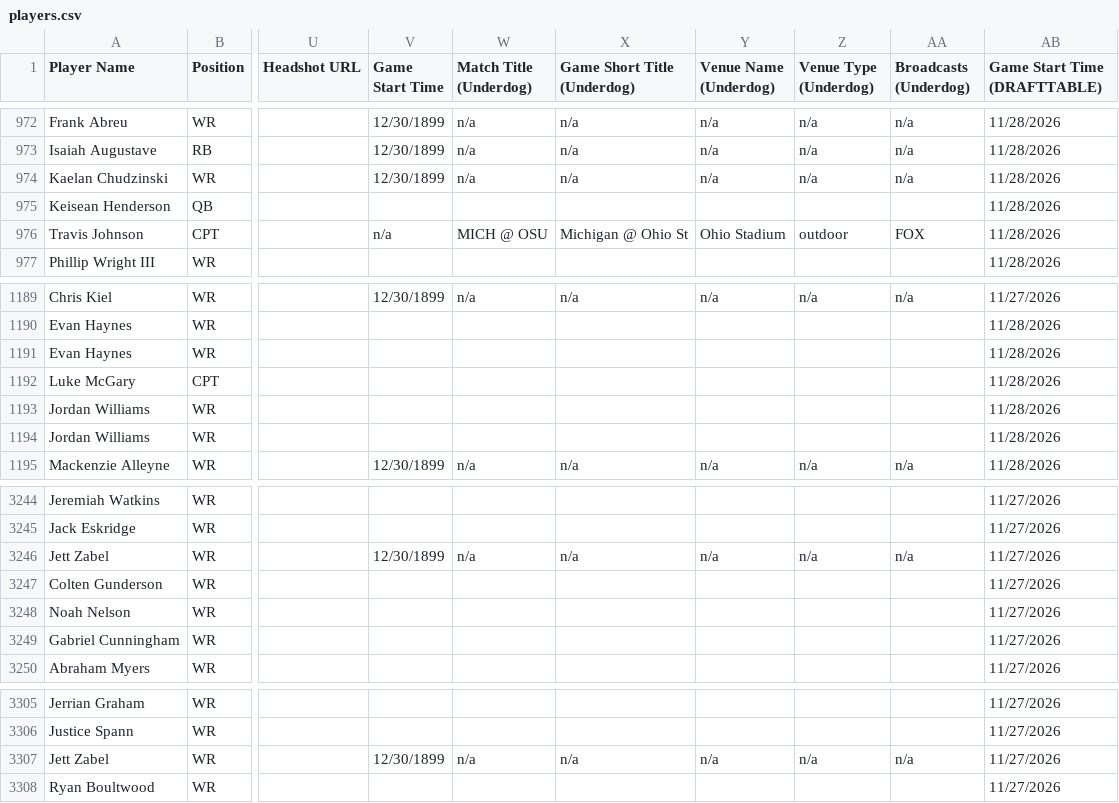
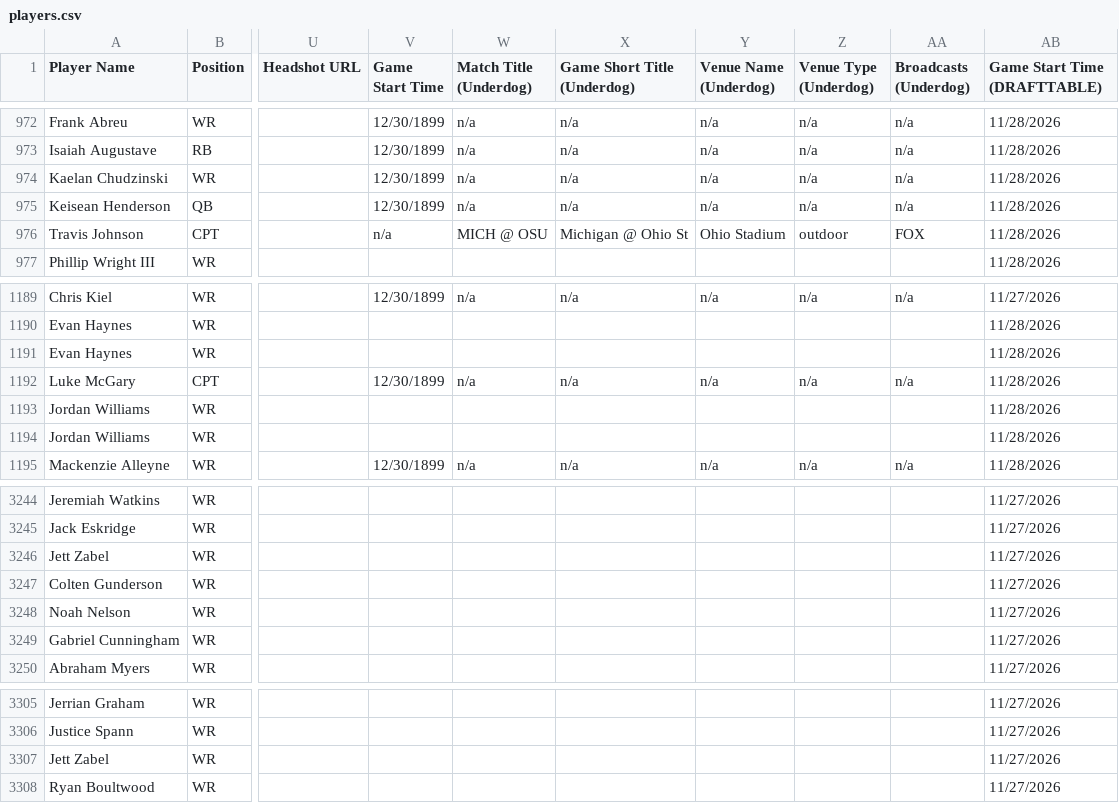
Before and after one commit to 925Sports/cfb-dfs-data, a CSV file: players.csv, drawn as a sheet; only a part is shown, gaps mark what is left out; the diff covers the shown part only; the diff names each change by its address in the sheet, - before the commit and + after, or states it on an @@ line.

```diff
--- a/players.csv
+++ b/players.csv
-V975 (Game Start Time): (empty)
+V975 (Game Start Time): 12/30/1899
-W975 (Match Title (Underdog)): (empty)
+W975 (Match Title (Underdog)): n/a
-X975 (Game Short Title (Underdog)): (empty)
+X975 (Game Short Title (Underdog)): n/a
-Y975 (Venue Name (Underdog)): (empty)
+Y975 (Venue Name (Underdog)): n/a
-Z975 (Venue Type (Underdog)): (empty)
+Z975 (Venue Type (Underdog)): n/a
-AA975 (Broadcasts (Underdog)): (empty)
+AA975 (Broadcasts (Underdog)): n/a
-V1192 (Game Start Time): (empty)
+V1192 (Game Start Time): 12/30/1899
-W1192 (Match Title (Underdog)): (empty)
+W1192 (Match Title (Underdog)): n/a
-X1192 (Game Short Title (Underdog)): (empty)
+X1192 (Game Short Title (Underdog)): n/a
-Y1192 (Venue Name (Underdog)): (empty)
+Y1192 (Venue Name (Underdog)): n/a
-Z1192 (Venue Type (Underdog)): (empty)
+Z1192 (Venue Type (Underdog)): n/a
-AA1192 (Broadcasts (Underdog)): (empty)
+AA1192 (Broadcasts (Underdog)): n/a
-V3246 (Game Start Time): 12/30/1899
+V3246 (Game Start Time): (empty)
-W3246 (Match Title (Underdog)): n/a
+W3246 (Match Title (Underdog)): (empty)
-X3246 (Game Short Title (Underdog)): n/a
+X3246 (Game Short Title (Underdog)): (empty)
-Y3246 (Venue Name (Underdog)): n/a
+Y3246 (Venue Name (Underdog)): (empty)
-Z3246 (Venue Type (Underdog)): n/a
+Z3246 (Venue Type (Underdog)): (empty)
-AA3246 (Broadcasts (Underdog)): n/a
+AA3246 (Broadcasts (Underdog)): (empty)
-V3307 (Game Start Time): 12/30/1899
+V3307 (Game Start Time): (empty)
-W3307 (Match Title (Underdog)): n/a
+W3307 (Match Title (Underdog)): (empty)
-X3307 (Game Short Title (Underdog)): n/a
+X3307 (Game Short Title (Underdog)): (empty)
-Y3307 (Venue Name (Underdog)): n/a
+Y3307 (Venue Name (Underdog)): (empty)
-Z3307 (Venue Type (Underdog)): n/a
+Z3307 (Venue Type (Underdog)): (empty)
-AA3307 (Broadcasts (Underdog)): n/a
+AA3307 (Broadcasts (Underdog)): (empty)
```
Also changed, not shown: 48 edited cells elsewhere in this file.
